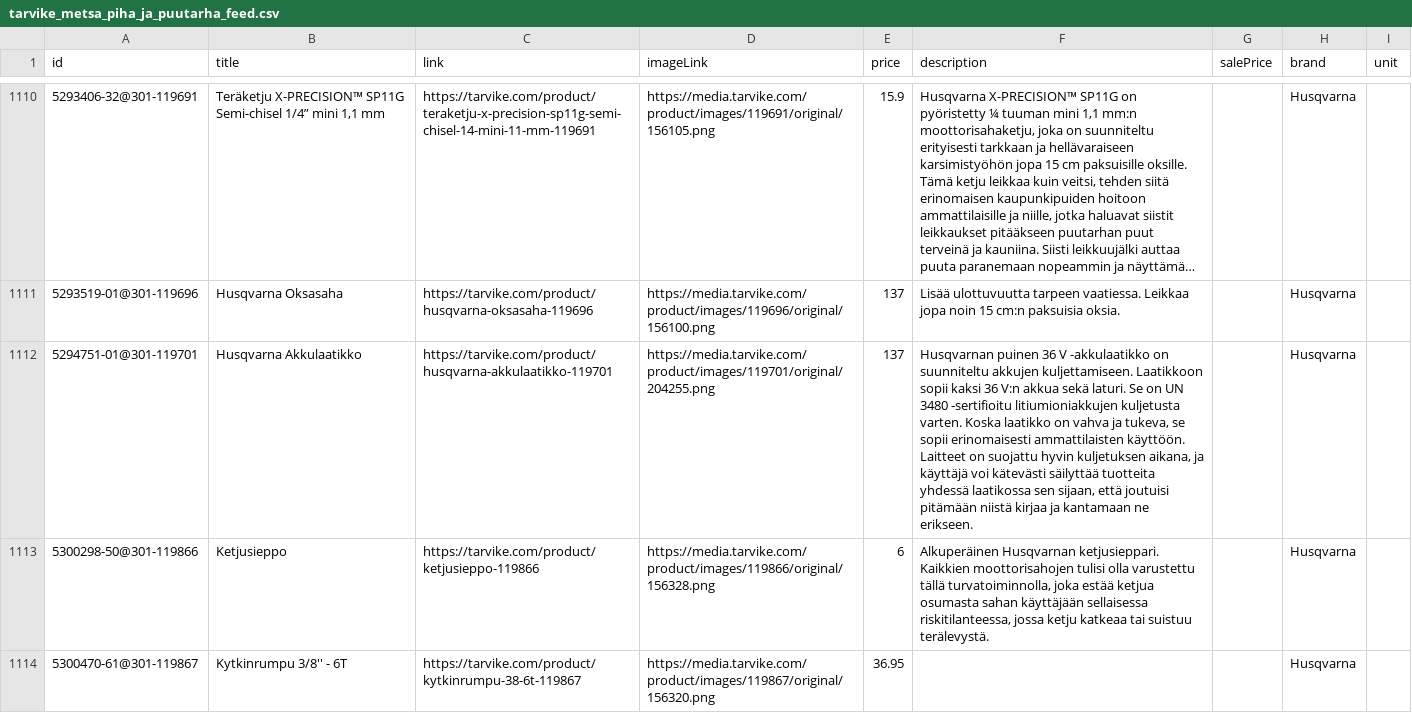
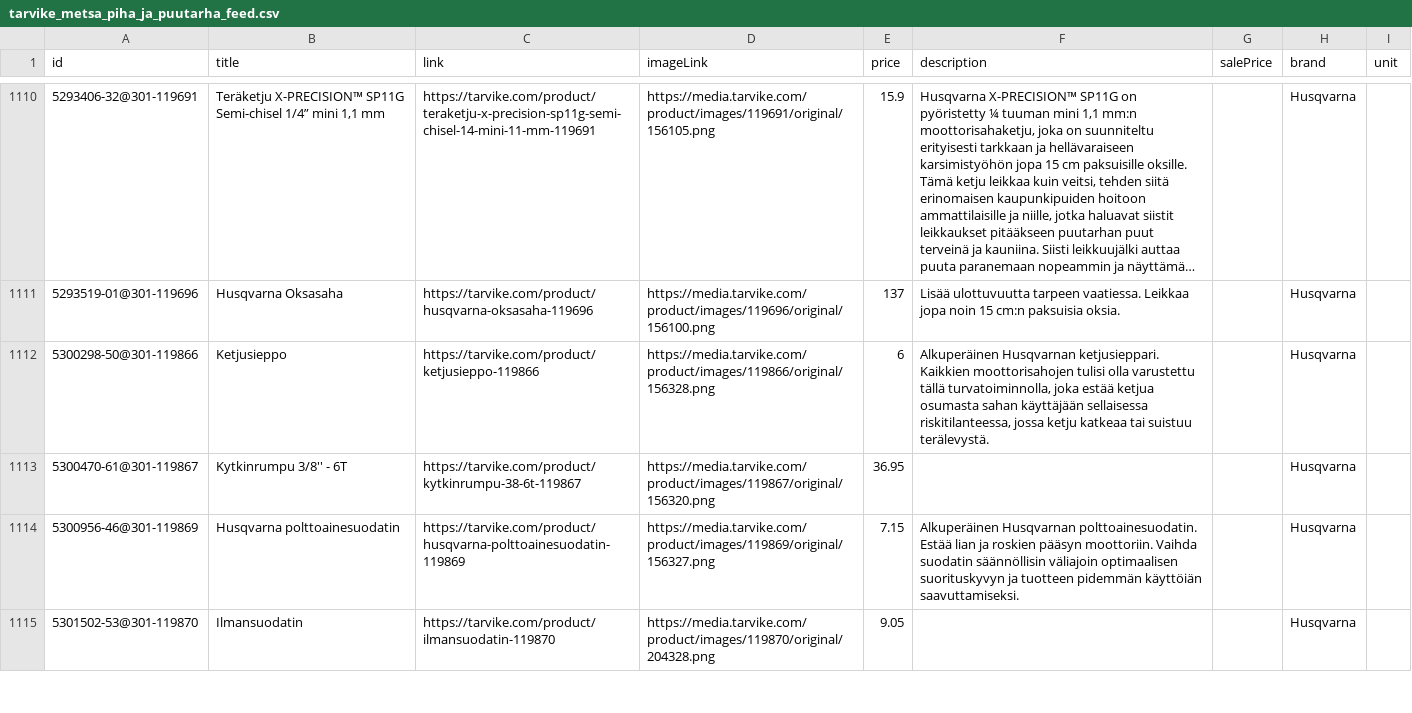
Before and after one commit to TarvikeTT/almadynamo, a CSV file: tarvike_metsa_piha_ja_puutarha_feed.csv, drawn as a sheet; only a part is shown, gaps mark what is left out; the shorter side is filled out with more unchanged rows; long unchanged cells end in …; the diff covers the shown part only; the diff names each change by its address in the sheet, - before the commit and + after, or states it on an @@ line.

```diff
--- a/tarvike_metsa_piha_ja_puutarha_feed.csv
+++ b/tarvike_metsa_piha_ja_puutarha_feed.csv
-row 1112: 5294751-01@301-119701 | Husqvarna Akkulaatikko | https://tarvike.com/product/husqvarna-akkulaatikko-119701 | https://media.tarvike.com/product/images/119701/original/204255.png | 137 | Husqvarnan puinen 36 V -akkulaatikko on suunniteltu akkujen kuljettamiseen. Laatikkoon sopii kaksi 36 V:n akkua sekä laturi. Se on UN 3480 -sertifioitu litiumioniakkujen kuljetusta varten. Koska laatikko on vahva ja tukeva, se sopii erinomaisesti ammattilaisten käyttöön. Laitteet on suojattu hyvin kuljetuksen aikana, ja käyttäjä voi kätevästi säilyttää tuotteita yhdessä laatikossa sen sijaan, että joutuisi pitämään niistä kirjaa ja kantamaan ne erikseen. |  | Husqvarna
```
Also changed, not shown: 2 removed rows elsewhere in this file, tarvike_kelkat_ja_lumilingot_feed.csv, tarvike_laitetarjoukset.csv, 1 other file.
